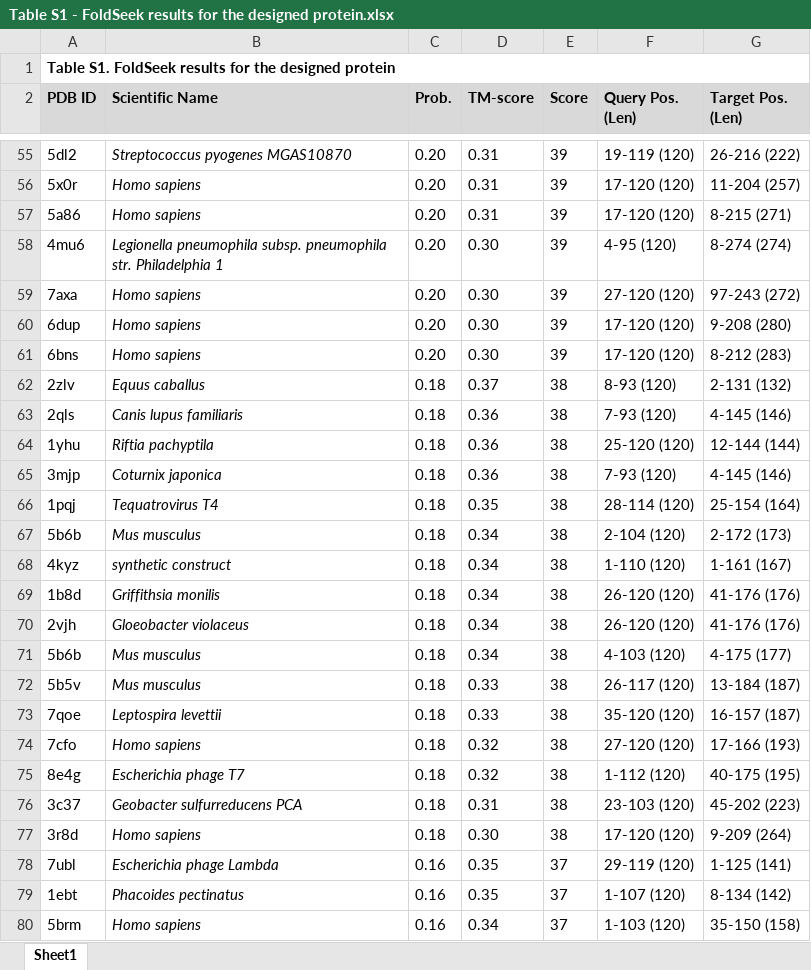
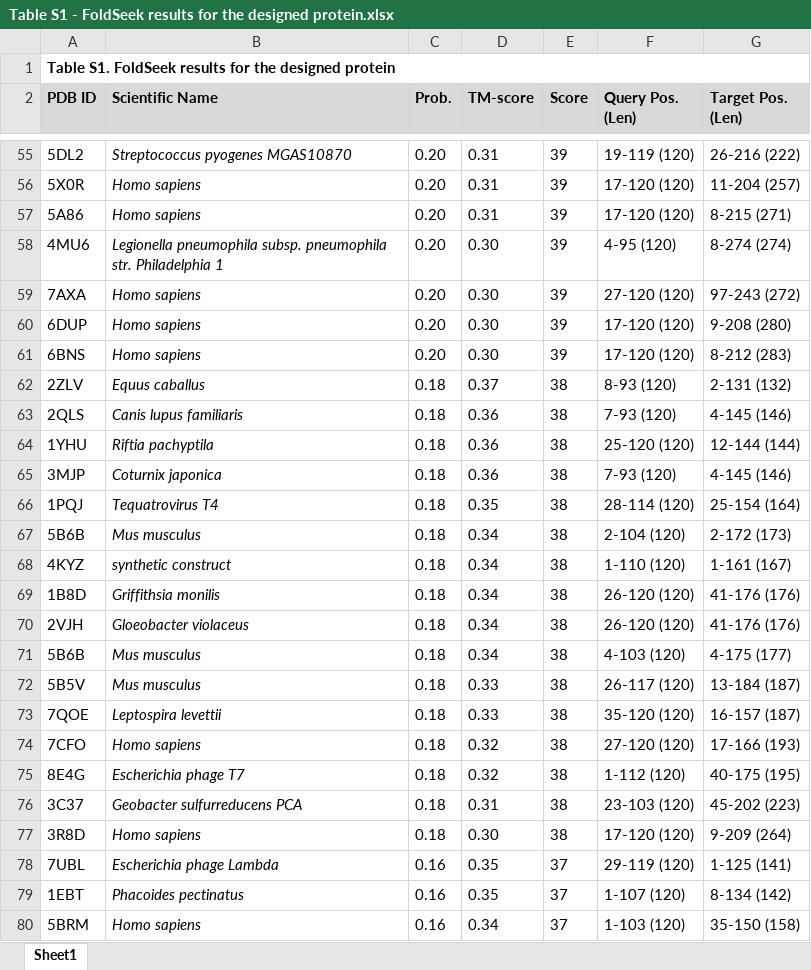
Before and after one commit to jrom99/paper_DESIGN, an Excel workbook: Table S1 - FoldSeek results for the designed protein.xlsx, sheet Sheet1, drawn as a sheet; only a part is shown, gaps mark what is left out; values as stored, in another font and other column widths than the file's, no borders; the diff covers the shown part only; the diff names each change by its address in the sheet, - before the commit and + after, or states it on an @@ line.

```diff
--- a/Table S1 - FoldSeek results for the designed protein.xlsx (sheet Sheet1)
+++ b/Table S1 - FoldSeek results for the designed protein.xlsx (sheet Sheet1)
-A55 (PDB ID): 5dl2
+A55 (PDB ID): 5DL2
-A56 (PDB ID): 5x0r
+A56 (PDB ID): 5X0R
-A57 (PDB ID): 5a86
+A57 (PDB ID): 5A86
-A58 (PDB ID): 4mu6
+A58 (PDB ID): 4MU6
-A59 (PDB ID): 7axa
+A59 (PDB ID): 7AXA
-A60 (PDB ID): 6dup
+A60 (PDB ID): 6DUP
-A61 (PDB ID): 6bns
+A61 (PDB ID): 6BNS
-A62 (PDB ID): 2zlv
+A62 (PDB ID): 2ZLV
-A63 (PDB ID): 2qls
+A63 (PDB ID): 2QLS
-A64 (PDB ID): 1yhu
+A64 (PDB ID): 1YHU
-A65 (PDB ID): 3mjp
+A65 (PDB ID): 3MJP
-A66 (PDB ID): 1pqj
+A66 (PDB ID): 1PQJ
-A67 (PDB ID): 5b6b
+A67 (PDB ID): 5B6B
-A68 (PDB ID): 4kyz
+A68 (PDB ID): 4KYZ
-A69 (PDB ID): 1b8d
+A69 (PDB ID): 1B8D
-A70 (PDB ID): 2vjh
+A70 (PDB ID): 2VJH
-A71 (PDB ID): 5b6b
+A71 (PDB ID): 5B6B
-A72 (PDB ID): 5b5v
+A72 (PDB ID): 5B5V
-A73 (PDB ID): 7qoe
+A73 (PDB ID): 7QOE
-A74 (PDB ID): 7cfo
+A74 (PDB ID): 7CFO
-A75 (PDB ID): 8e4g
+A75 (PDB ID): 8E4G
-A76 (PDB ID): 3c37
+A76 (PDB ID): 3C37
-A77 (PDB ID): 3r8d
+A77 (PDB ID): 3R8D
-A78 (PDB ID): 7ubl
+A78 (PDB ID): 7UBL
-A79 (PDB ID): 1ebt
+A79 (PDB ID): 1EBT
-A80 (PDB ID): 5brm
+A80 (PDB ID): 5BRM
```
Also changed, not shown: 207 edited cells elsewhere in this sheet, Table S2 - Complete list of the BV-BRC and GenBank accession numbers, isolate names, geographical location and collection date for all sequences used in the analysis.xlsx, Table S3 - Predicted MHC Class I and II binding epitopes identified using NetMHCpan and NetMHCIIpan.xlsx, 8 other files.
